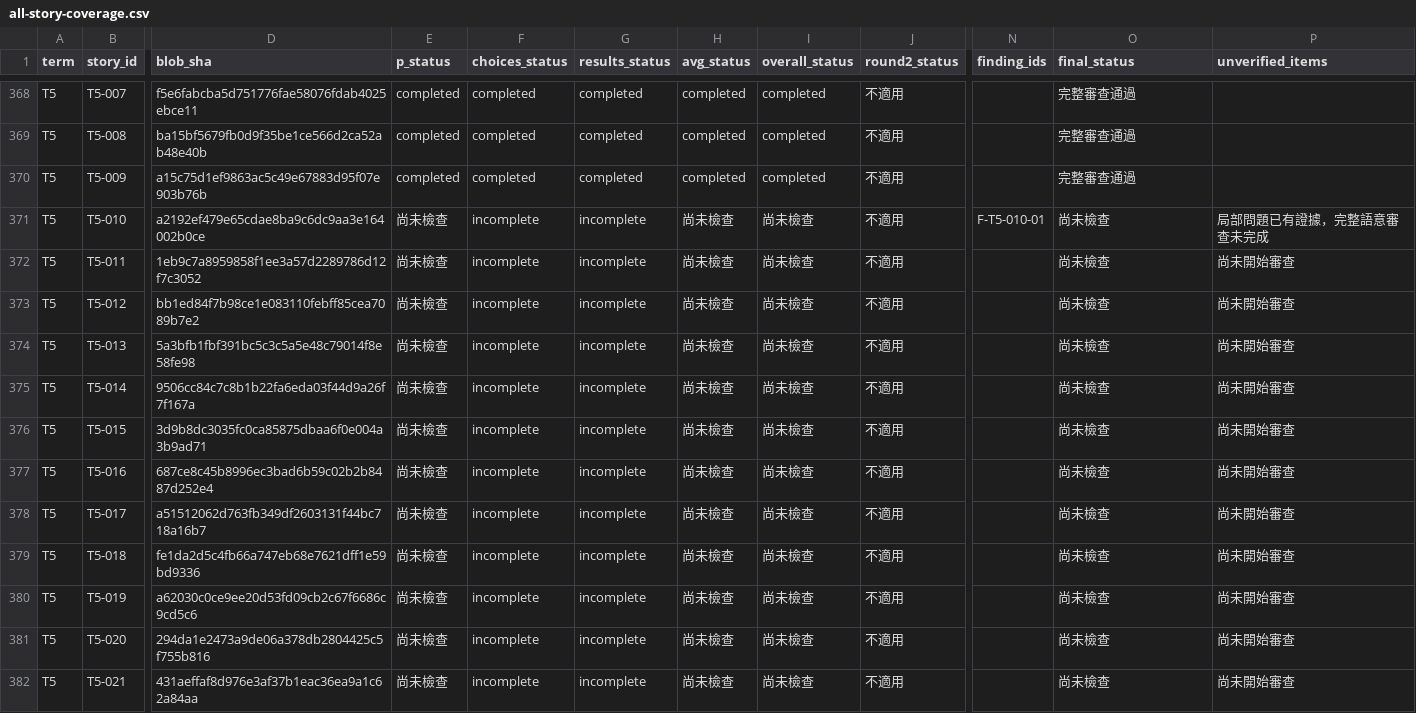
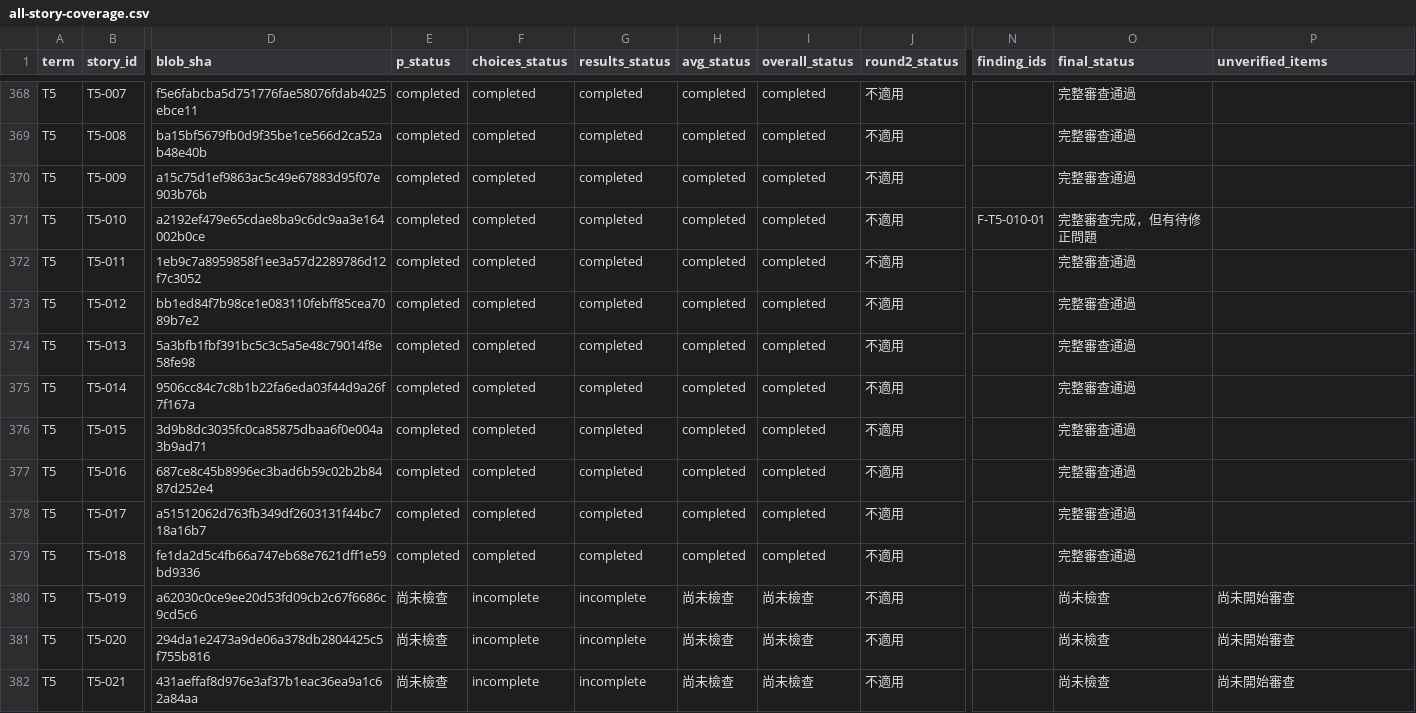
Before and after one commit to franksky1207/teacher-hell, a CSV file: reviews/stage5-story-audit/all-story-coverage.csv, drawn as a sheet; only a part is shown, gaps mark what is left out; the diff names each change by its address in the sheet, - before the commit and + after, or states it on an @@ line.

Commit message:
docs(audit): complete T5-010 through 018 semantic audit

```diff
--- a/reviews/stage5-story-audit/all-story-coverage.csv
+++ b/reviews/stage5-story-audit/all-story-coverage.csv
-E371:E379 (p_status): 尚未檢查
+E371:E379 (p_status): completed
-F371:F379 (choices_status): incomplete
+F371:F379 (choices_status): completed
-G371:G379 (results_status): incomplete
+G371:G379 (results_status): completed
-H371:H379 (avg_status): 尚未檢查
+H371:H379 (avg_status): completed
-I371:I379 (overall_status): 尚未檢查
+I371:I379 (overall_status): completed
-O371 (final_status): 尚未檢查
+O371 (final_status): 完整審查完成，但有待修正問題
-P371 (unverified_items): 局部問題已有證據，完整語意審查未完成
+P371 (unverified_items): (empty)
-O372:O379 (final_status): 尚未檢查
+O372:O379 (final_status): 完整審查通過
-P372:P379 (unverified_items): 尚未開始審查
+P372:P379 (unverified_items): (empty)
```
Also changed, not shown: 5 other files.
